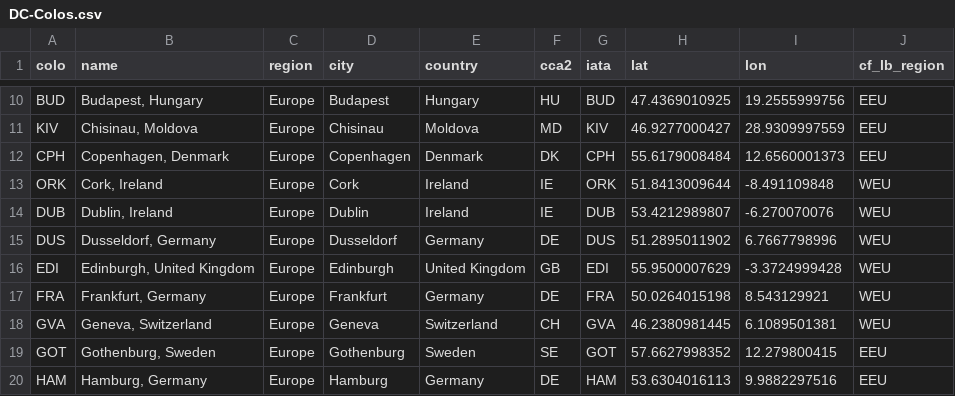
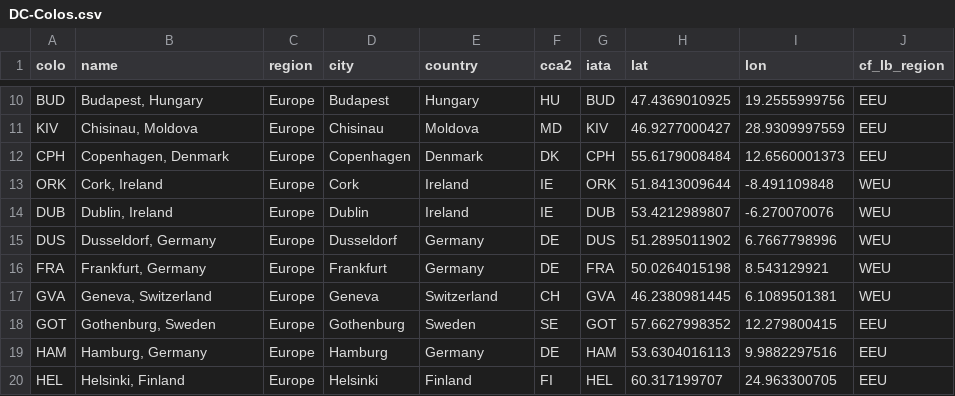
Before and after one commit to troymjones/cloudflare-colo-list, a CSV file: DC-Colos.csv, drawn as a sheet; only a part is shown, gaps mark what is left out; the shorter side is filled out with more unchanged rows; the diff names each change by its address in the sheet, - before the commit and + after, or states it on an @@ line.

```diff
--- a/DC-Colos.csv
+++ b/DC-Colos.csv
-row 16: EDI | Edinburgh, United Kingdom | Europe | Edinburgh | United Kingdom | GB | EDI | 55.9500007629 | -3.3724999428 | WEU
```
Also changed, not shown: 5 other files.
